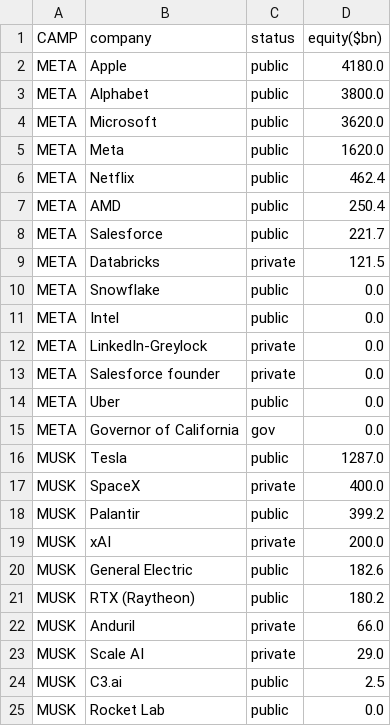
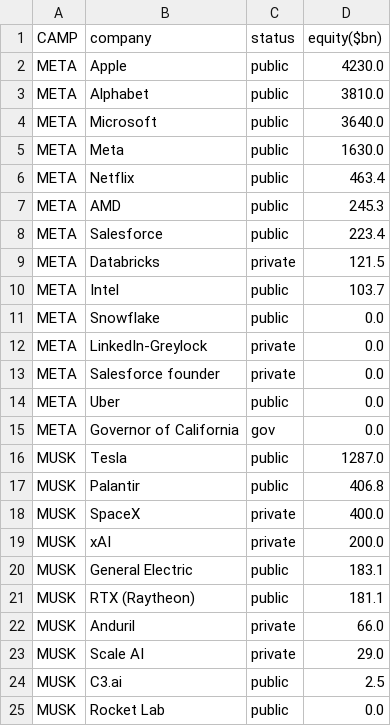
Before and after one commit to ayeeff/fiefdom, a CSV file: data/sumtotal.csv, drawn as a sheet; only a part is shown; the diff covers the shown part only.

```diff
--- a/data/sumtotal.csv
+++ b/data/sumtotal.csv
@@ -1,12 +1,12 @@
 CAMP,company,status,equity($bn)
-META,Apple,public,4180.0
-META,Alphabet,public,3800.0
-META,Microsoft,public,3620.0
-META,Meta,public,1620.0
-META,Netflix,public,462.4
-META,AMD,public,250.4
-META,Salesforce,public,221.7
+META,Apple,public,4230.0
+META,Alphabet,public,3810.0
+META,Microsoft,public,3640.0
+META,Meta,public,1630.0
+META,Netflix,public,463.4
+META,AMD,public,245.3
+META,Salesforce,public,223.4
 META,Databricks,private,121.5
+META,Intel,public,103.7
 META,Snowflake,public,0.0
-META,Intel,public,0.0
 META,LinkedIn-Greylock,private,0.0
@@ -16,7 +16,7 @@ META,Governor of California,gov,0.0
 MUSK,Tesla,public,1287.0
+MUSK,Palantir,public,406.8
 MUSK,SpaceX,private,400.0
-MUSK,Palantir,public,399.2
 MUSK,xAI,private,200.0
-MUSK,General Electric,public,182.6
-MUSK,RTX (Raytheon),public,180.2
+MUSK,General Electric,public,183.1
+MUSK,RTX (Raytheon),public,181.1
 MUSK,Anduril,private,66.0
```
Also changed, not shown: 8 edited cells elsewhere in this file.
